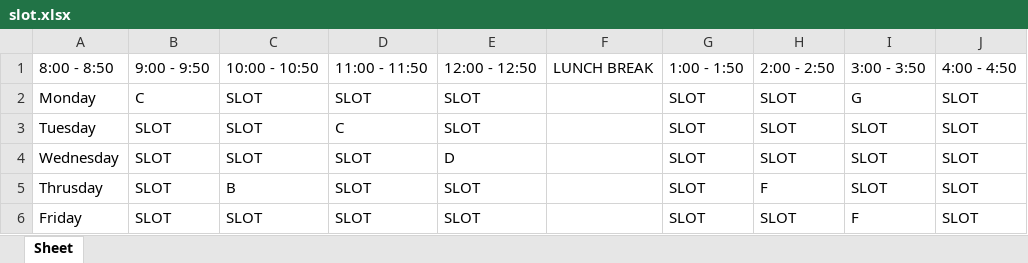
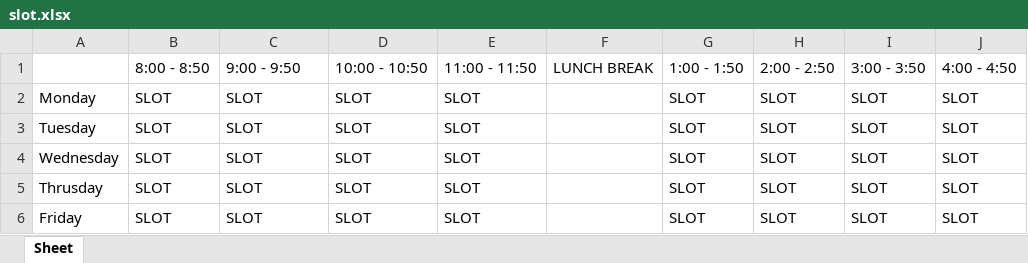
Before and after one commit to PS-Ddevil/Time-table-assist-tool, an Excel workbook: Excel files/slot.xlsx, sheet Sheet, drawn as a sheet; values as stored, in another font and other column widths than the file's, no borders; the diff names each change by its address in the sheet, - before the commit and + after, or states it on an @@ line.

```diff
--- a/Excel files/slot.xlsx (sheet Sheet)
+++ b/Excel files/slot.xlsx (sheet Sheet)
-A1: 8:00 - 8:50
+A1: (empty)
-B1: 9:00 - 9:50
+B1: 8:00 - 8:50
-C1: 10:00 - 10:50
+C1: 9:00 - 9:50
-D1: 11:00 - 11:50
+D1: 10:00 - 10:50
-E1: 12:00 - 12:50
+E1: 11:00 - 11:50
-B2: C
+B2: SLOT
-I2: G
+I2: SLOT
-D3: C
+D3: SLOT
-E4: D
+E4: SLOT
-C5: B
+C5: SLOT
-H5: F
+H5: SLOT
-I6: F
+I6: SLOT
```
Also changed, not shown: 1 other file.
